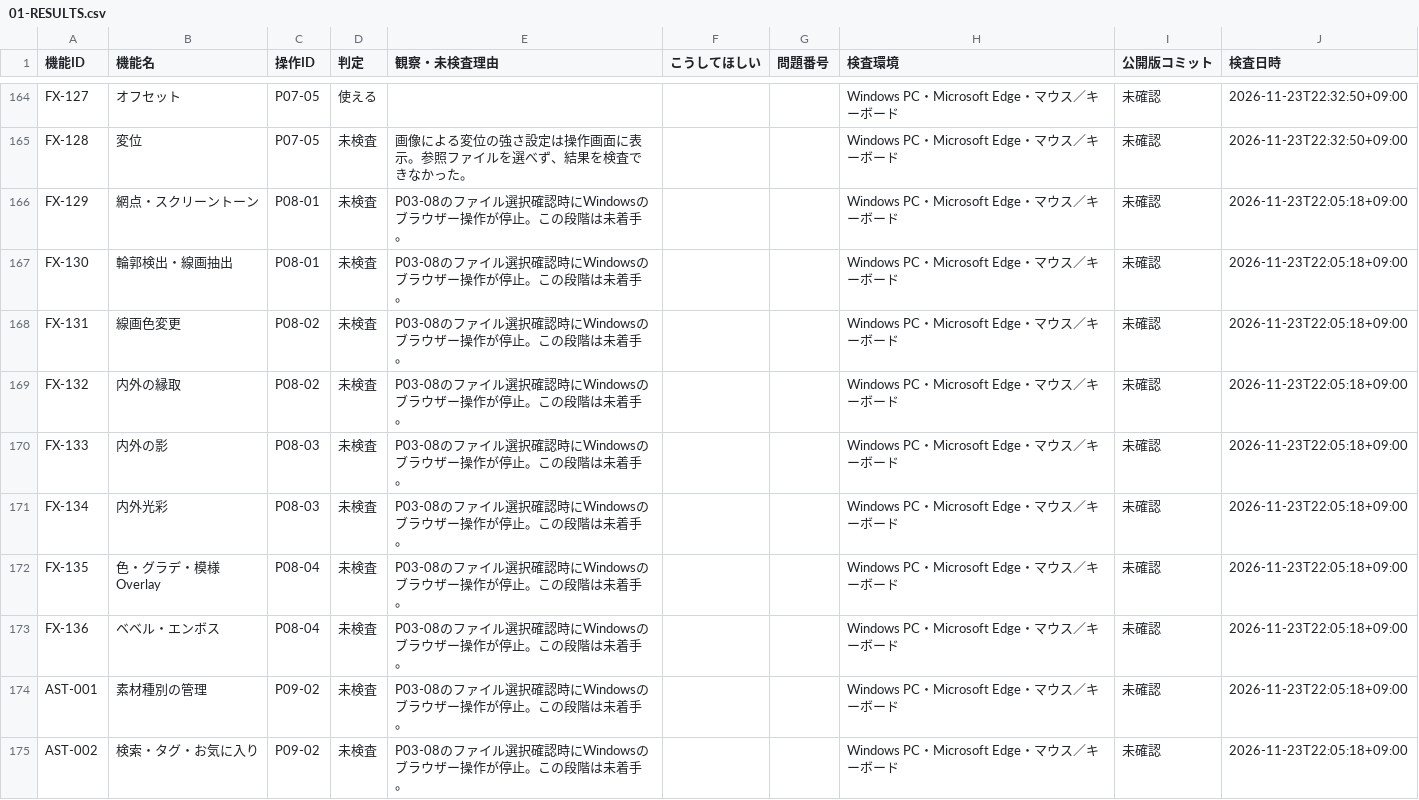
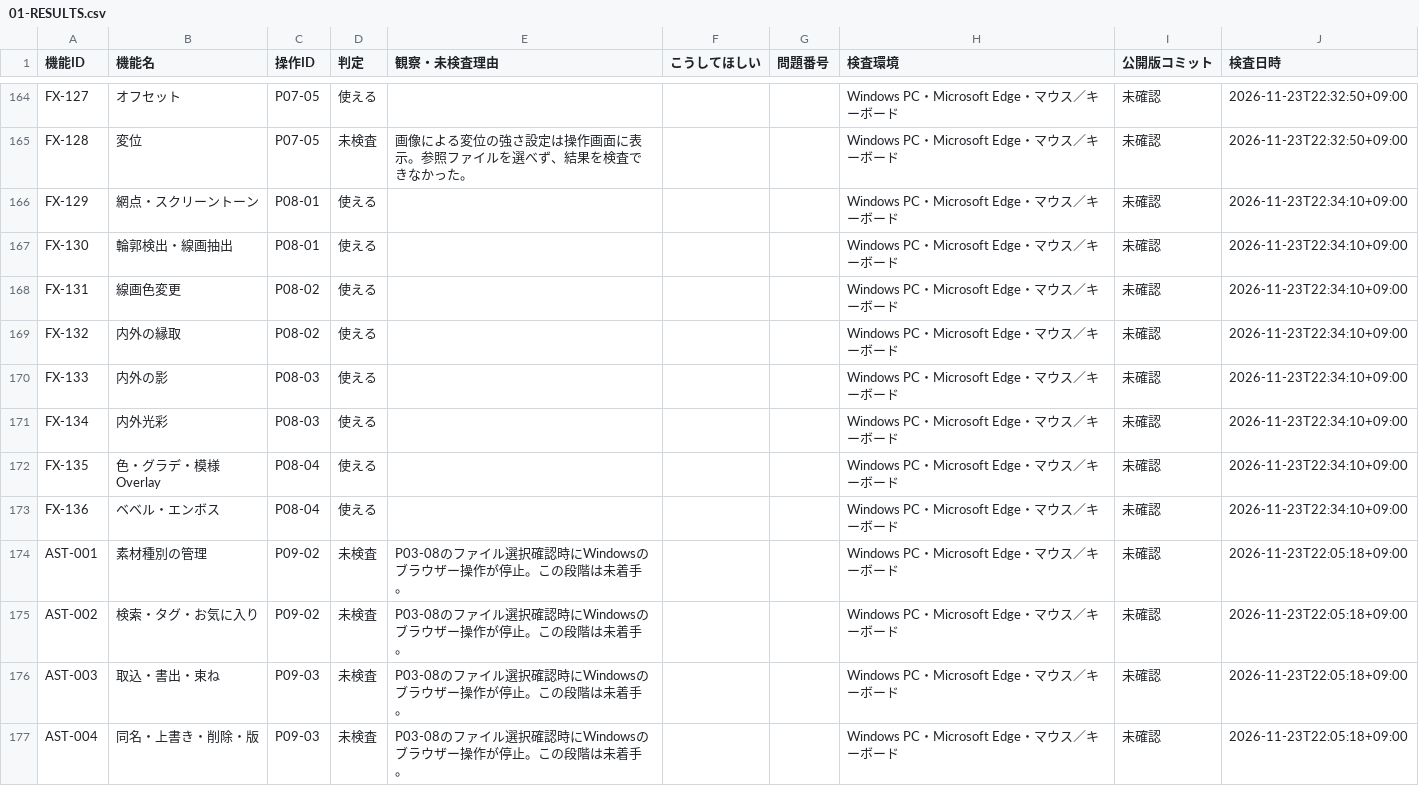
Before and after one commit to totoro0419/illustro, a CSV file: docs/device-audit/01-RESULTS.csv, drawn as a sheet; only a part is shown, gaps mark what is left out; the shorter side is filled out with more unchanged rows.

Commit message:
docs(qa): record resumed R2 Windows audit P03-08再試行、P04～P08終了 01-RESULTS.csv

```diff
--- a/docs/device-audit/01-RESULTS.csv
+++ b/docs/device-audit/01-RESULTS.csv
@@ -165,10 +165,10 @@
 "FX-128","変位","P07-05","未検査","画像による変位の強さ設定は操作画面に表示。参照ファイルを選べず、結果を検査できなかった。","","","Windows PC・Microsoft Edge・マウス／キーボード","未確認","2026-11-23T22:32:50+09:00"
-"FX-129","網点・スクリーントーン","P08-01","未検査","P03-08のファイル選択確認時にWindowsのブラウザー操作が停止。この段階は未着手。","","","Windows PC・Microsoft Edge・マウス／キーボード","未確認","2026-11-23T22:05:18+09:00"
-"FX-130","輪郭検出・線画抽出","P08-01","未検査","P03-08のファイル選択確認時にWindowsのブラウザー操作が停止。この段階は未着手。","","","Windows PC・Microsoft Edge・マウス／キーボード","未確認","2026-11-23T22:05:18+09:00"
-"FX-131","線画色変更","P08-02","未検査","P03-08のファイル選択確認時にWindowsのブラウザー操作が停止。この段階は未着手。","","","Windows PC・Microsoft Edge・マウス／キーボード","未確認","2026-11-23T22:05:18+09:00"
-"FX-132","内外の縁取","P08-02","未検査","P03-08のファイル選択確認時にWindowsのブラウザー操作が停止。この段階は未着手。","","","Windows PC・Microsoft Edge・マウス／キーボード","未確認","2026-11-23T22:05:18+09:00"
-"FX-133","内外の影","P08-03","未検査","P03-08のファイル選択確認時にWindowsのブラウザー操作が停止。この段階は未着手。","","","Windows PC・Microsoft Edge・マウス／キーボード","未確認","2026-11-23T22:05:18+09:00"
-"FX-134","内外光彩","P08-03","未検査","P03-08のファイル選択確認時にWindowsのブラウザー操作が停止。この段階は未着手。","","","Windows PC・Microsoft Edge・マウス／キーボード","未確認","2026-11-23T22:05:18+09:00"
-"FX-135","色・グラデ・模様Overlay","P08-04","未検査","P03-08のファイル選択確認時にWindowsのブラウザー操作が停止。この段階は未着手。","","","Windows PC・Microsoft Edge・マウス／キーボード","未確認","2026-11-23T22:05:18+09:00"
-"FX-136","ベベル・エンボス","P08-04","未検査","P03-08のファイル選択確認時にWindowsのブラウザー操作が停止。この段階は未着手。","","","Windows PC・Microsoft Edge・マウス／キーボード","未確認","2026-11-23T22:05:18+09:00"
+"FX-129","網点・スクリーントーン","P08-01","使える","","","","Windows PC・Microsoft Edge・マウス／キーボード","未確認","2026-11-23T22:34:10+09:00"
+"FX-130","輪郭検出・線画抽出","P08-01","使える","","","","Windows PC・Microsoft Edge・マウス／キーボード","未確認","2026-11-23T22:34:10+09:00"
+"FX-131","線画色変更","P08-02","使える","","","","Windows PC・Microsoft Edge・マウス／キーボード","未確認","2026-11-23T22:34:10+09:00"
+"FX-132","内外の縁取","P08-02","使える","","","","Windows PC・Microsoft Edge・マウス／キーボード","未確認","2026-11-23T22:34:10+09:00"
+"FX-133","内外の影","P08-03","使える","","","","Windows PC・Microsoft Edge・マウス／キーボード","未確認","2026-11-23T22:34:10+09:00"
+"FX-134","内外光彩","P08-03","使える","","","","Windows PC・Microsoft Edge・マウス／キーボード","未確認","2026-11-23T22:34:10+09:00"
+"FX-135","色・グラデ・模様Overlay","P08-04","使える","","","","Windows PC・Microsoft Edge・マウス／キーボード","未確認","2026-11-23T22:34:10+09:00"
+"FX-136","ベベル・エンボス","P08-04","使える","","","","Windows PC・Microsoft Edge・マウス／キーボード","未確認","2026-11-23T22:34:10+09:00"
 "AST-001","素材種別の管理","P09-02","未検査","P03-08のファイル選択確認時にWindowsのブラウザー操作が停止。この段階は未着手。","","","Windows PC・Microsoft Edge・マウス／キーボード","未確認","2026-11-23T22:05:18+09:00"
```
